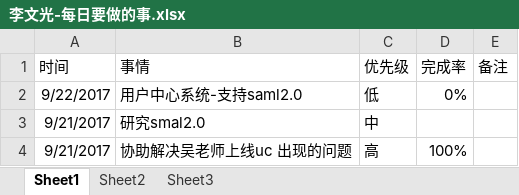
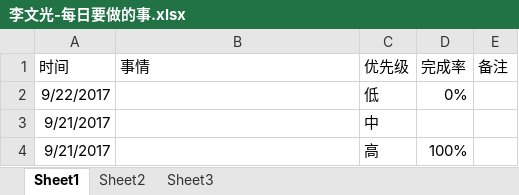
Before and after one commit to bird-Valley/document, an Excel workbook: 交流管理/项目日报/李文光-每日要做的事.xlsx, sheet Sheet1, drawn as a sheet; values as stored, in another font and other column widths than the file's, no borders; the diff names each change by its address in the sheet, - before the commit and + after, or states it on an @@ line.

Commit message:
update

```diff
--- a/交流管理/项目日报/李文光-每日要做的事.xlsx (sheet Sheet1)
+++ b/交流管理/项目日报/李文光-每日要做的事.xlsx (sheet Sheet1)
-B2 (事情): 用户中心系统-支持saml2.0
+B2 (事情): (empty)
-B3 (事情): 研究smal2.0
+B3 (事情): (empty)
-B4 (事情): 协助解决吴老师上线uc 出现的问题
+B4 (事情): (empty)
```
